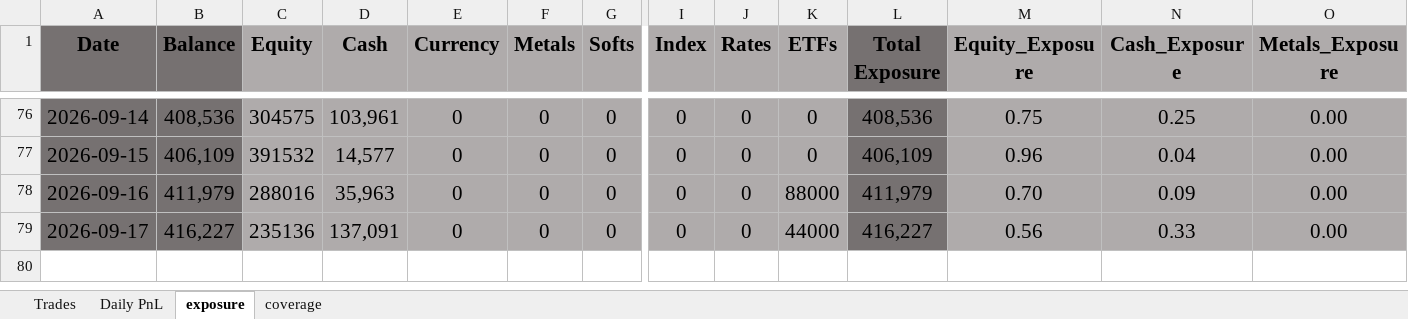
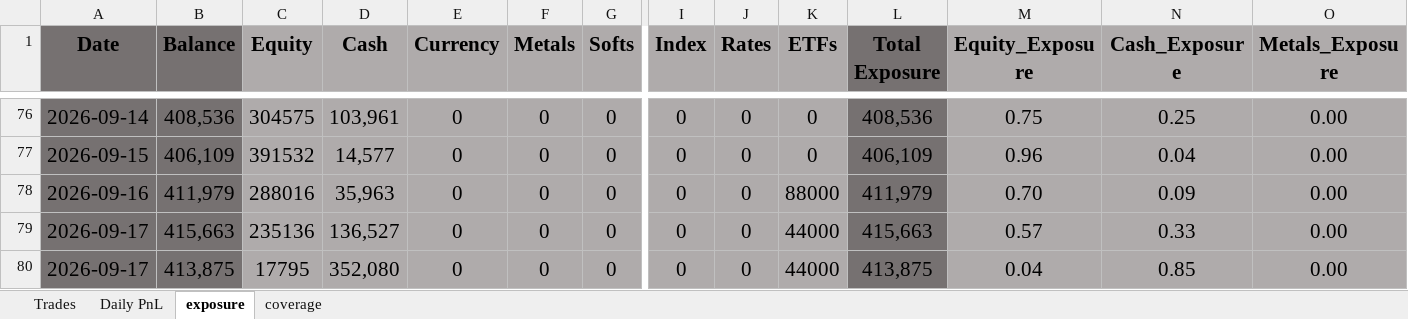
Before and after one commit to bkayabkaya/bookmonitor, an Excel workbook: track_record.xlsx, sheet exposure, drawn as a sheet; only a part is shown, gaps mark what is left out; values as stored, in another font and other column widths than the file's, no borders; conditional formats not drawn; rows hold the shown columns only; the diff names each change by its address in the sheet, - before the commit and + after, or states it on an @@ line.

```diff
--- a/track_record.xlsx (sheet exposure)
+++ b/track_record.xlsx (sheet exposure)
-B79 (Balance): 416,227
+B79 (Balance): 415,663
-D79 (Cash): 137,091
+D79 (Cash): 136,527
-L79 (Total Exposure): 416,227
+L79 (Total Exposure): 415,663
-M79 (Equity_Exposure): 0.56
+M79 (Equity_Exposure): 0.57
+row 80: 2026-09-17 | 413,875 | 17795 | 352,080 | 0 | 0 | 0 | 0 | 0 | 44000 | 413,875 | 0.04 | 0.85 | 0.00
```
Also changed, not shown: sheet Trades, sheet Daily PnL.
